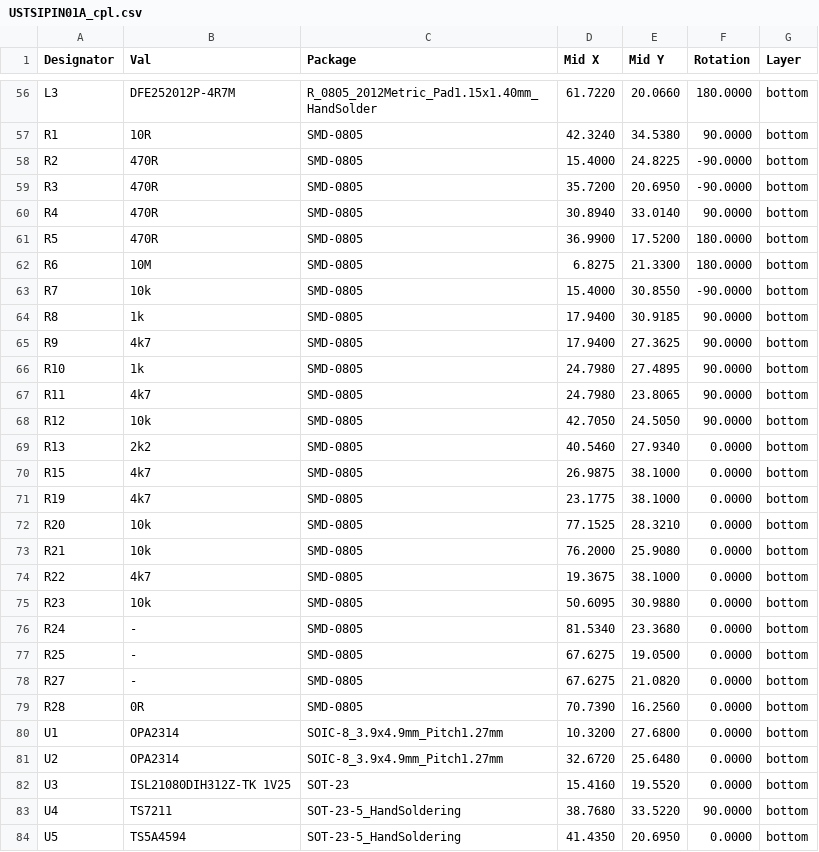
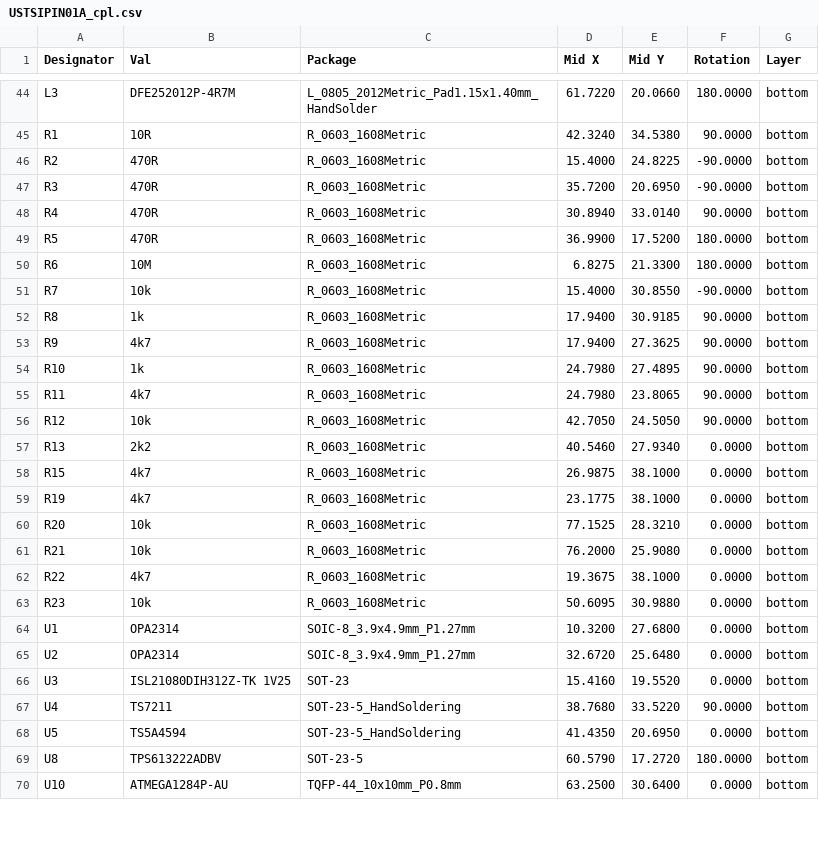
Before and after one commit to ust-modules/USTSIPIN02, a CSV file: hw/cam_profi/PnP/USTSIPIN01A_cpl.csv, drawn as a sheet; only a part is shown, gaps mark what is left out; the shorter side is filled out with more unchanged rows; the diff covers the shown part only.

```diff
--- a/hw/cam_profi/PnP/USTSIPIN01A_cpl.csv
+++ b/hw/cam_profi/PnP/USTSIPIN01A_cpl.csv
@@ -56,27 +44,23 @@ Designator,Val,Package,Mid X,Mid Y,Rotation,Layer
-"L3","DFE252012P-4R7M","R_0805_2012Metric_Pad1.15x1.40mm_HandSolder",61.7220,20.0660,180.0000,bottom
-"R1","10R","SMD-0805",42.3240,34.5380,90.0000,bottom
-"R2","470R","SMD-0805",15.4000,24.8225,-90.0000,bottom
-"R3","470R","SMD-0805",35.7200,20.6950,-90.0000,bottom
-"R4","470R","SMD-0805",30.8940,33.0140,90.0000,bottom
-"R5","470R","SMD-0805",36.9900,17.5200,180.0000,bottom
-"R6","10M","SMD-0805",6.8275,21.3300,180.0000,bottom
-"R7","10k","SMD-0805",15.4000,30.8550,-90.0000,bottom
-"R8","1k","SMD-0805",17.9400,30.9185,90.0000,bottom
-"R9","4k7","SMD-0805",17.9400,27.3625,90.0000,bottom
-"R10","1k","SMD-0805",24.7980,27.4895,90.0000,bottom
-"R11","4k7","SMD-0805",24.7980,23.8065,90.0000,bottom
-"R12","10k","SMD-0805",42.7050,24.5050,90.0000,bottom
-"R13","2k2","SMD-0805",40.5460,27.9340,0.0000,bottom
-"R15","4k7","SMD-0805",26.9875,38.1000,0.0000,bottom
-"R19","4k7","SMD-0805",23.1775,38.1000,0.0000,bottom
-"R20","10k","SMD-0805",77.1525,28.3210,0.0000,bottom
-"R21","10k","SMD-0805",76.2000,25.9080,0.0000,bottom
-"R22","4k7","SMD-0805",19.3675,38.1000,0.0000,bottom
-"R23","10k","SMD-0805",50.6095,30.9880,0.0000,bottom
-"R24","-","SMD-0805",81.5340,23.3680,0.0000,bottom
-"R25","-","SMD-0805",67.6275,19.0500,0.0000,bottom
-"R27","-","SMD-0805",67.6275,21.0820,0.0000,bottom
-"R28","0R","SMD-0805",70.7390,16.2560,0.0000,bottom
-"U1","OPA2314","SOIC-8_3.9x4.9mm_Pitch1.27mm",10.3200,27.6800,0.0000,bottom
-"U2","OPA2314","SOIC-8_3.9x4.9mm_Pitch1.27mm",32.6720,25.6480,0.0000,bottom
+"L3","DFE252012P-4R7M","L_0805_2012Metric_Pad1.15x1.40mm_HandSolder",61.7220,20.0660,180.0000,bottom
+"R1","10R","R_0603_1608Metric",42.3240,34.5380,90.0000,bottom
+"R2","470R","R_0603_1608Metric",15.4000,24.8225,-90.0000,bottom
+"R3","470R","R_0603_1608Metric",35.7200,20.6950,-90.0000,bottom
+"R4","470R","R_0603_1608Metric",30.8940,33.0140,90.0000,bottom
+"R5","470R","R_0603_1608Metric",36.9900,17.5200,180.0000,bottom
+"R6","10M","R_0603_1608Metric",6.8275,21.3300,180.0000,bottom
+"R7","10k","R_0603_1608Metric",15.4000,30.8550,-90.0000,bottom
+"R8","1k","R_0603_1608Metric",17.9400,30.9185,90.0000,bottom
+"R9","4k7","R_0603_1608Metric",17.9400,27.3625,90.0000,bottom
+"R10","1k","R_0603_1608Metric",24.7980,27.4895,90.0000,bottom
+"R11","4k7","R_0603_1608Metric",24.7980,23.8065,90.0000,bottom
+"R12","10k","R_0603_1608Metric",42.7050,24.5050,90.0000,bottom
+"R13","2k2","R_0603_1608Metric",40.5460,27.9340,0.0000,bottom
+"R15","4k7","R_0603_1608Metric",26.9875,38.1000,0.0000,bottom
+"R19","4k7","R_0603_1608Metric",23.1775,38.1000,0.0000,bottom
+"R20","10k","R_0603_1608Metric",77.1525,28.3210,0.0000,bottom
+"R21","10k","R_0603_1608Metric",76.2000,25.9080,0.0000,bottom
+"R22","4k7","R_0603_1608Metric",19.3675,38.1000,0.0000,bottom
+"R23","10k","R_0603_1608Metric",50.6095,30.9880,0.0000,bottom
+"U1","OPA2314","SOIC-8_3.9x4.9mm_P1.27mm",10.3200,27.6800,0.0000,bottom
+"U2","OPA2314","SOIC-8_3.9x4.9mm_P1.27mm",32.6720,25.6480,0.0000,bottom
 "U3","ISL21080DIH312Z-TK  1V25","SOT-23",15.4160,19.5520,0.0000,bottom
```
Also changed, not shown: 13 removed rows and 44 edited cells elsewhere in this file, hw/cam_profi/USTSIPIN01A-both_pos.csv, 32 other files.
